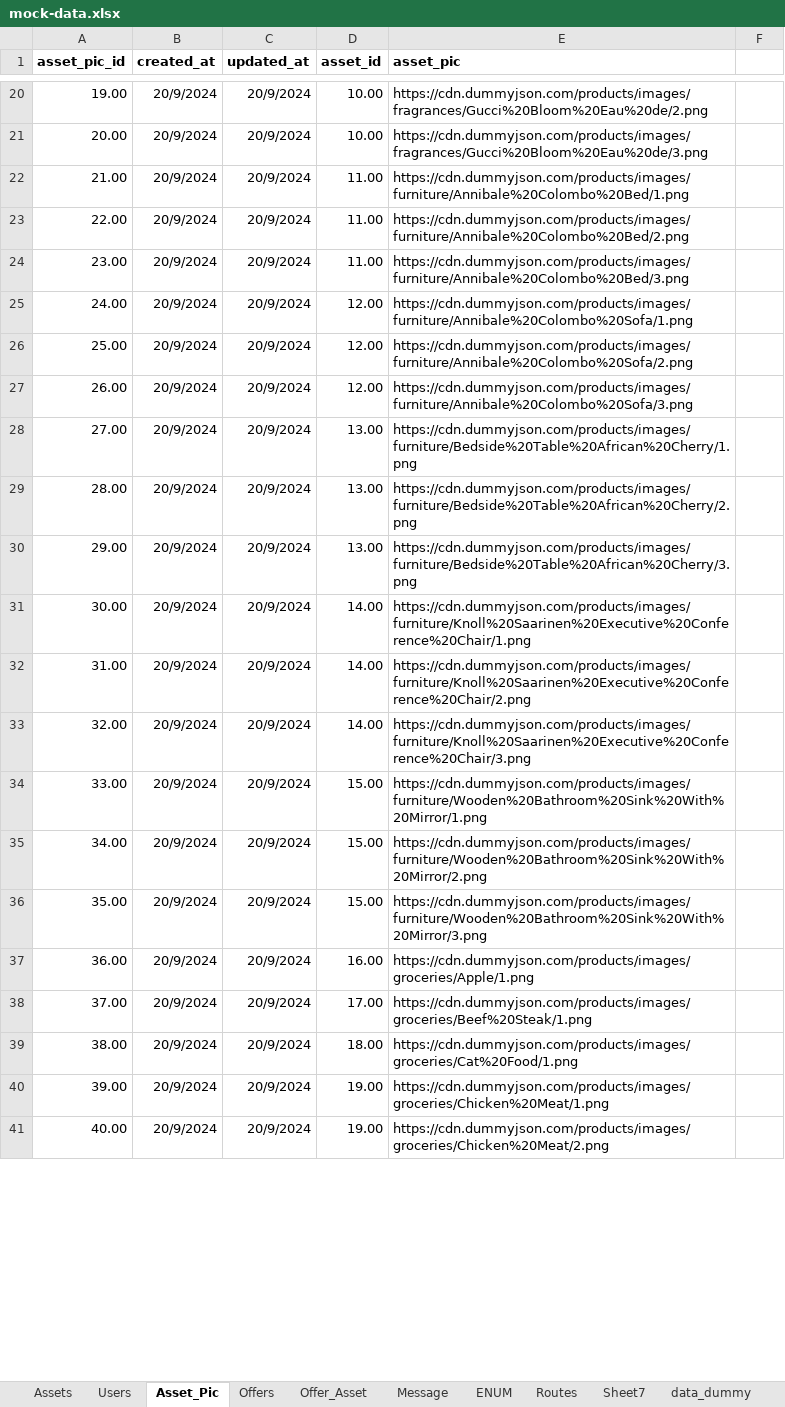
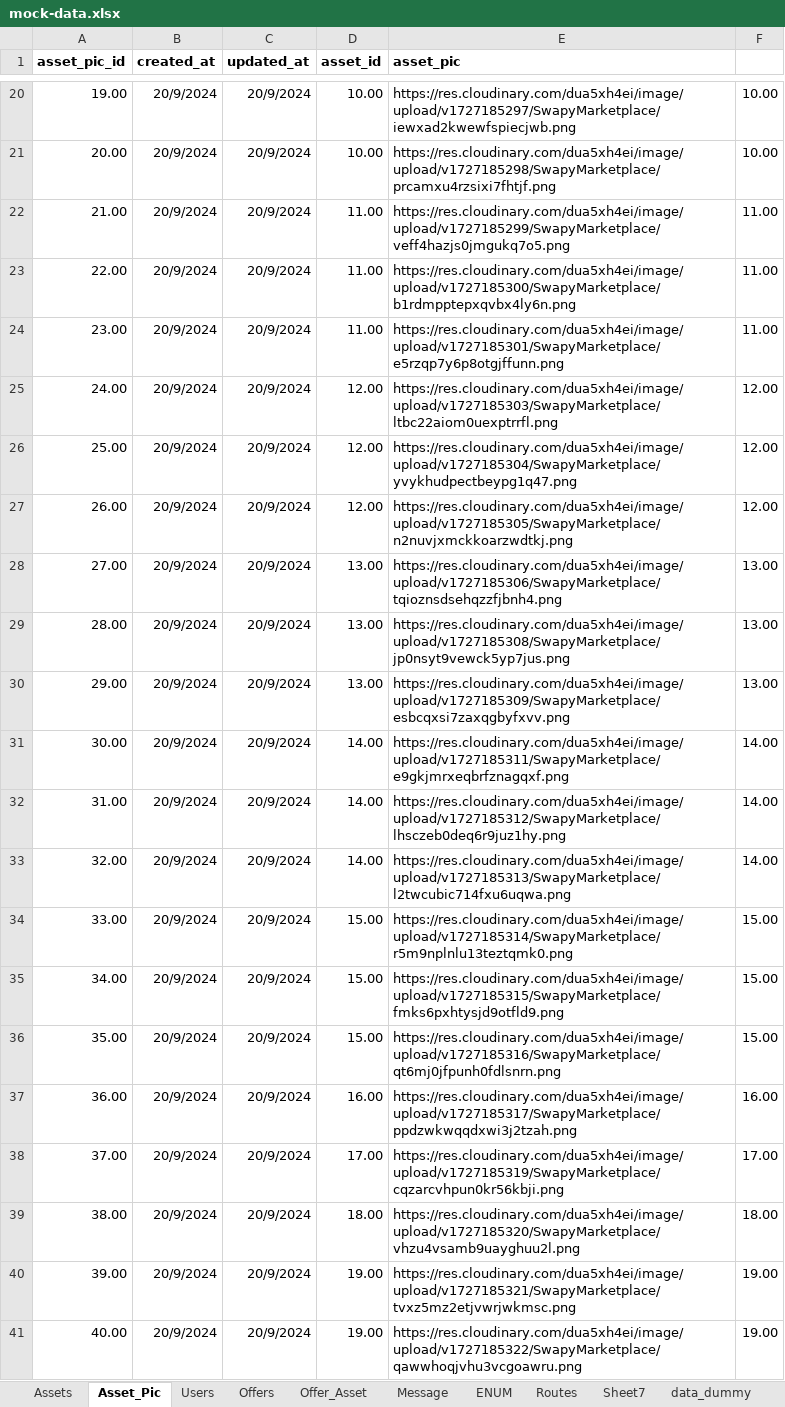
Before and after one commit to besbesbesbes/swapy_marketplace, an Excel workbook: src/data/mock-data.xlsx, sheet Asset_Pic, drawn as a sheet; only a part is shown, gaps mark what is left out; values as stored, in another font and other column widths than the file's, no borders; the diff covers the shown part only; the diff names each change by its address in the sheet, - before the commit and + after, or states it on an @@ line.

```diff
--- a/src/data/mock-data.xlsx (sheet Asset_Pic)
+++ b/src/data/mock-data.xlsx (sheet Asset_Pic)
@@ sheet tab order changed: Assets | Asset_Pic | Users | Offers | Offer_Asset | Message | ENUM | Routes | Sheet7 | data_dummy @@
-E20 (asset_pic): https://cdn.dummyjson.com/products/images/fragrances/Gucci%20Bloom%20Eau%20de/2.png
+E20 (asset_pic): https://res.cloudinary.com/dua5xh4ei/image/upload/v1727185297/SwapyMarketplace/iewxad2kwewfspiecjwb.png
-F20:F21: (empty)
+F20:F21: 10.00
-E21 (asset_pic): https://cdn.dummyjson.com/products/images/fragrances/Gucci%20Bloom%20Eau%20de/3.png
+E21 (asset_pic): https://res.cloudinary.com/dua5xh4ei/image/upload/v1727185298/SwapyMarketplace/prcamxu4rzsixi7fhtjf.png
-E22 (asset_pic): https://cdn.dummyjson.com/products/images/furniture/Annibale%20Colombo%20Bed/1.png
+E22 (asset_pic): https://res.cloudinary.com/dua5xh4ei/image/upload/v1727185299/SwapyMarketplace/veff4hazjs0jmgukq7o5.png
-F22:F24: (empty)
+F22:F24: 11.00
-E23 (asset_pic): https://cdn.dummyjson.com/products/images/furniture/Annibale%20Colombo%20Bed/2.png
+E23 (asset_pic): https://res.cloudinary.com/dua5xh4ei/image/upload/v1727185300/SwapyMarketplace/b1rdmpptepxqvbx4ly6n.png
-E24 (asset_pic): https://cdn.dummyjson.com/products/images/furniture/Annibale%20Colombo%20Bed/3.png
+E24 (asset_pic): https://res.cloudinary.com/dua5xh4ei/image/upload/v1727185301/SwapyMarketplace/e5rzqp7y6p8otgjffunn.png
-E25 (asset_pic): https://cdn.dummyjson.com/products/images/furniture/Annibale%20Colombo%20Sofa/1.png
+E25 (asset_pic): https://res.cloudinary.com/dua5xh4ei/image/upload/v1727185303/SwapyMarketplace/ltbc22aiom0uexptrrfl.png
-F25:F27: (empty)
+F25:F27: 12.00
-E26 (asset_pic): https://cdn.dummyjson.com/products/images/furniture/Annibale%20Colombo%20Sofa/2.png
+E26 (asset_pic): https://res.cloudinary.com/dua5xh4ei/image/upload/v1727185304/SwapyMarketplace/yvykhudpectbeypg1q47.png
-E27 (asset_pic): https://cdn.dummyjson.com/products/images/furniture/Annibale%20Colombo%20Sofa/3.png
+E27 (asset_pic): https://res.cloudinary.com/dua5xh4ei/image/upload/v1727185305/SwapyMarketplace/n2nuvjxmckkoarzwdtkj.png
-E28 (asset_pic): https://cdn.dummyjson.com/products/images/furniture/Bedside%20Table%20African%20Cherry/1.png
+E28 (asset_pic): https://res.cloudinary.com/dua5xh4ei/image/upload/v1727185306/SwapyMarketplace/tqioznsdsehqzzfjbnh4.png
-F28:F30: (empty)
+F28:F30: 13.00
-E29 (asset_pic): https://cdn.dummyjson.com/products/images/furniture/Bedside%20Table%20African%20Cherry/2.png
+E29 (asset_pic): https://res.cloudinary.com/dua5xh4ei/image/upload/v1727185308/SwapyMarketplace/jp0nsyt9vewck5yp7jus.png
-E30 (asset_pic): https://cdn.dummyjson.com/products/images/furniture/Bedside%20Table%20African%20Cherry/3.png
+E30 (asset_pic): https://res.cloudinary.com/dua5xh4ei/image/upload/v1727185309/SwapyMarketplace/esbcqxsi7zaxqgbyfxvv.png
-E31 (asset_pic): https://cdn.dummyjson.com/products/images/furniture/Knoll%20Saarinen%20Executive%20Conference%20Chair/1.png
+E31 (asset_pic): https://res.cloudinary.com/dua5xh4ei/image/upload/v1727185311/SwapyMarketplace/e9gkjmrxeqbrfznagqxf.png
-F31:F33: (empty)
+F31:F33: 14.00
-E32 (asset_pic): https://cdn.dummyjson.com/products/images/furniture/Knoll%20Saarinen%20Executive%20Conference%20Chair/2.png
+E32 (asset_pic): https://res.cloudinary.com/dua5xh4ei/image/upload/v1727185312/SwapyMarketplace/lhsczeb0deq6r9juz1hy.png
-E33 (asset_pic): https://cdn.dummyjson.com/products/images/furniture/Knoll%20Saarinen%20Executive%20Conference%20Chair/3.png
+E33 (asset_pic): https://res.cloudinary.com/dua5xh4ei/image/upload/v1727185313/SwapyMarketplace/l2twcubic714fxu6uqwa.png
-E34 (asset_pic): https://cdn.dummyjson.com/products/images/furniture/Wooden%20Bathroom%20Sink%20With%20Mirror/1.png
+E34 (asset_pic): https://res.cloudinary.com/dua5xh4ei/image/upload/v1727185314/SwapyMarketplace/r5m9nplnlu13teztqmk0.png
-F34:F36: (empty)
+F34:F36: 15.00
-E35 (asset_pic): https://cdn.dummyjson.com/products/images/furniture/Wooden%20Bathroom%20Sink%20With%20Mirror/2.png
+E35 (asset_pic): https://res.cloudinary.com/dua5xh4ei/image/upload/v1727185315/SwapyMarketplace/fmks6pxhtysjd9otfld9.png
-E36 (asset_pic): https://cdn.dummyjson.com/products/images/furniture/Wooden%20Bathroom%20Sink%20With%20Mirror/3.png
+E36 (asset_pic): https://res.cloudinary.com/dua5xh4ei/image/upload/v1727185316/SwapyMarketplace/qt6mj0jfpunh0fdlsnrn.png
-E37 (asset_pic): https://cdn.dummyjson.com/products/images/groceries/Apple/1.png
+E37 (asset_pic): https://res.cloudinary.com/dua5xh4ei/image/upload/v1727185317/SwapyMarketplace/ppdzwkwqqdxwi3j2tzah.png
-F37: (empty)
+F37: 16.00
-E38 (asset_pic): https://cdn.dummyjson.com/products/images/groceries/Beef%20Steak/1.png
+E38 (asset_pic): https://res.cloudinary.com/dua5xh4ei/image/upload/v1727185319/SwapyMarketplace/cqzarcvhpun0kr56kbji.png
-F38: (empty)
+F38: 17.00
-E39 (asset_pic): https://cdn.dummyjson.com/products/images/groceries/Cat%20Food/1.png
+E39 (asset_pic): https://res.cloudinary.com/dua5xh4ei/image/upload/v1727185320/SwapyMarketplace/vhzu4vsamb9uayghuu2l.png
-F39: (empty)
+F39: 18.00
-E40 (asset_pic): https://cdn.dummyjson.com/products/images/groceries/Chicken%20Meat/1.png
+E40 (asset_pic): https://res.cloudinary.com/dua5xh4ei/image/upload/v1727185321/SwapyMarketplace/tvxz5mz2etjvwrjwkmsc.png
-F40:F41: (empty)
+F40:F41: 19.00
-E41 (asset_pic): https://cdn.dummyjson.com/products/images/groceries/Chicken%20Meat/2.png
+E41 (asset_pic): https://res.cloudinary.com/dua5xh4ei/image/upload/v1727185322/SwapyMarketplace/qawwhoqjvhu3vcgoawru.png
```
Also changed, not shown: 904 edited cells and cell formats elsewhere in this sheet, sheet Assets, sheet Sheet7, sheet Users, 4 other files.
